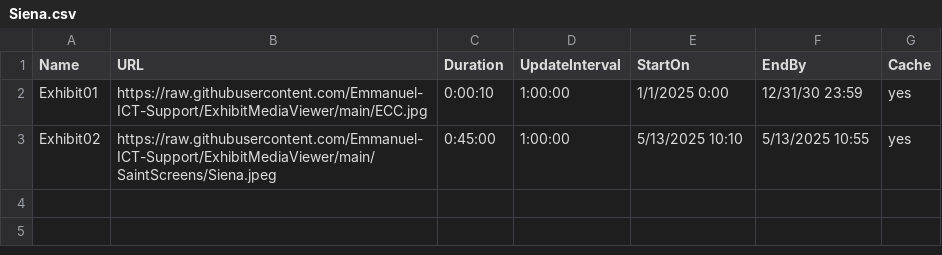
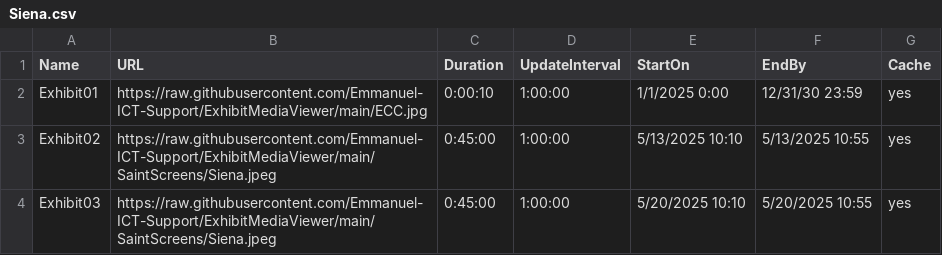
Before and after one commit to Emmanuel-ICT-Support/ExhibitMediaViewer, a CSV file: Playlists/Siena.csv, drawn as a sheet.

Commit message:
Update Siena.csv

```diff
--- a/Playlists/Siena.csv
+++ b/Playlists/Siena.csv
@@ -3 +3,2 @@ Exhibit01,https://raw.githubusercontent.com/Emmanuel-ICT-Support/ExhibitMediaVie
 Exhibit02,https://raw.githubusercontent.com/Emmanuel-ICT-Support/ExhibitMediaViewer/main/SaintScreens/Siena.jpeg,0:45:00,1:00:00,5/13/2025 10:10,5/13/2025 10:55,yes
+Exhibit03,https://raw.githubusercontent.com/Emmanuel-ICT-Support/ExhibitMediaViewer/main/SaintScreens/Siena.jpeg,0:45:00,1:00:00,5/20/2025 10:10,5/20/2025 10:55,yes
```
